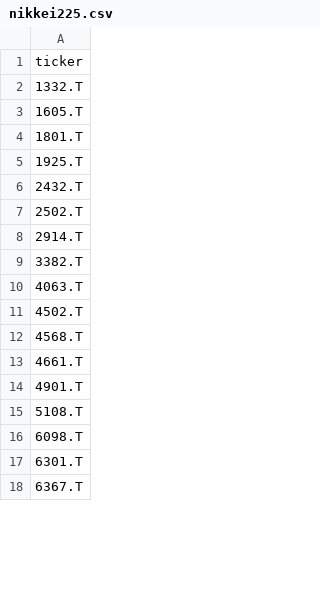
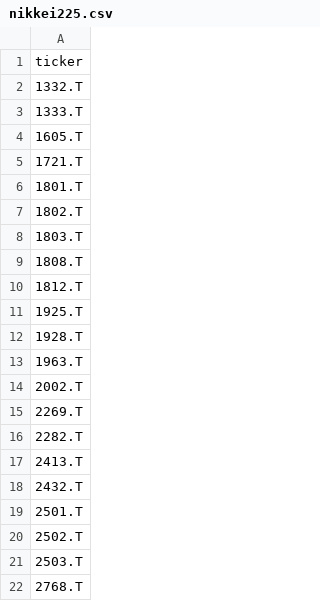
Before and after one commit to pengin01/stock-trading-system, a CSV file: nikkei225.csv, drawn as a sheet; only a part is shown; the shorter side is filled out with more unchanged rows; the diff covers the shown part only; the diff names each change by its address in the sheet, - before the commit and + after, or states it on an @@ line.

Commit message:
Update nikkei225.csv

```diff
--- a/nikkei225.csv
+++ b/nikkei225.csv
+row 3: 1333.T
+row 5: 1721.T
+row 7: 1802.T
+row 8: 1803.T
+row 9: 1808.T
+row 10: 1812.T
+row 12: 1928.T
+row 13: 1963.T
+row 14: 2002.T
+row 15: 2269.T
+row 16: 2282.T
+row 17: 2413.T
+row 19: 2501.T
+row 21: 2503.T
+row 22: 2768.T
```
Also changed, not shown: 176 added rows elsewhere in this file.
